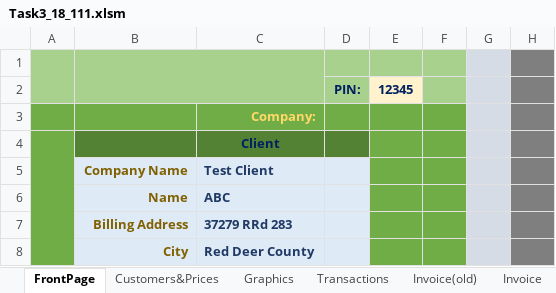
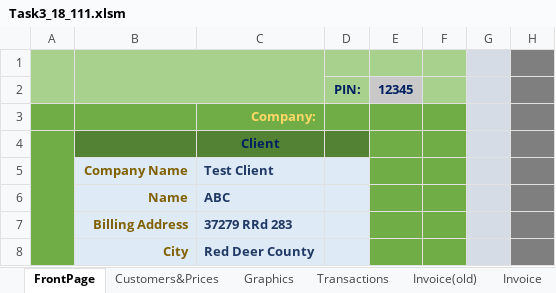
Before and after one commit to ahmed99v/InvoiceBill-VBA-, an Excel workbook: Task3_18_111.xlsm, sheet FrontPage, drawn as a sheet; only a part is shown; values as stored, in another font and other column widths than the file's, no borders; charts and pictures not drawn; the diff names each change by its address in the sheet, - before the commit and + after, or states it on an @@ line.

```diff
--- a/Task3_18_111.xlsm (sheet FrontPage)
+++ b/Task3_18_111.xlsm (sheet FrontPage)
-E2 fill: #FFF2CC
+E2 fill: #C9C9C9
```
Also changed, not shown: sheet Invoice, sheet Invoice(old), charts or pictures.
